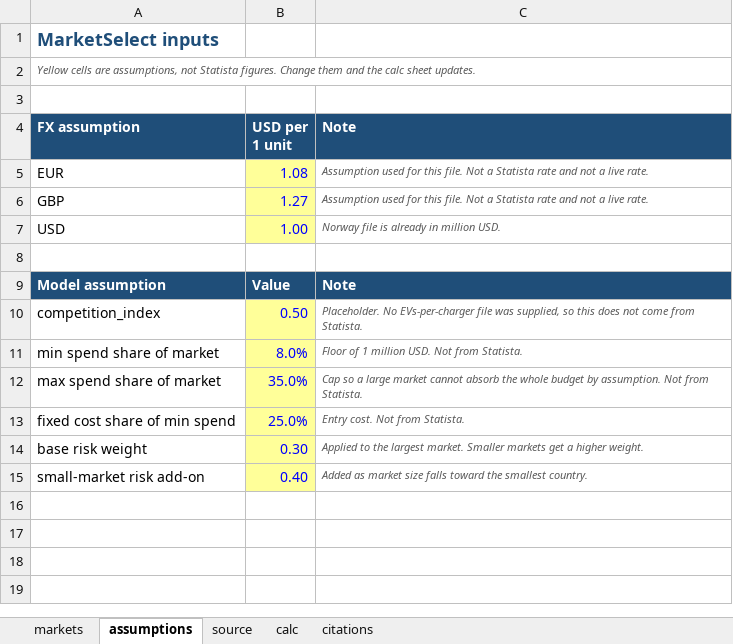
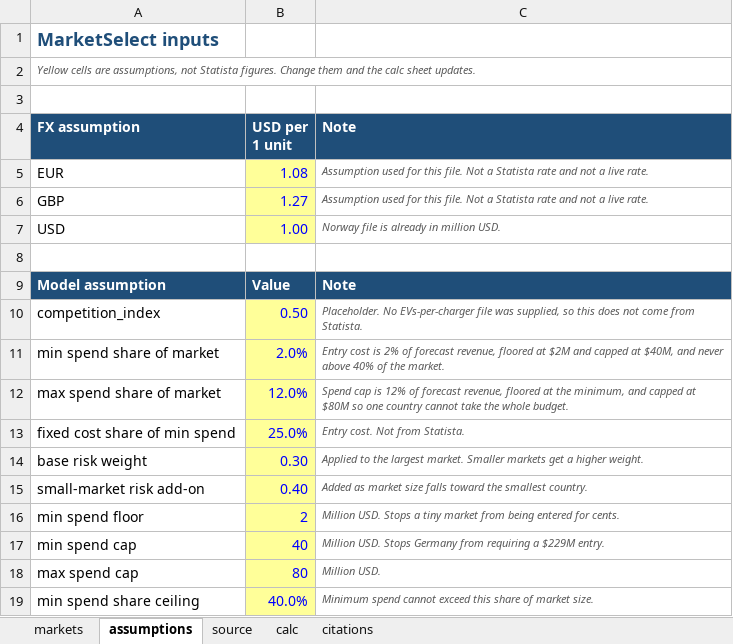
Before and after one commit to PrakharQuant/marketselect, an Excel workbook: data/marketselect_countries.xlsx, sheet assumptions, drawn as a sheet; values as stored, in another font and other column widths than the file's, no borders; the diff names each change by its address in the sheet, - before the commit and + after, or states it on an @@ line.

Commit message:
Cap entry cost so a default budget can include Germany

```diff
--- a/data/marketselect_countries.xlsx (sheet assumptions)
+++ b/data/marketselect_countries.xlsx (sheet assumptions)
-B11 (USD per 1 unit): 8.0%
+B11 (USD per 1 unit): 2.0%
-C11 (Note): Floor of 1 million USD. Not from Statista.
+C11 (Note): Entry cost is 2% of forecast revenue, floored at $2M and capped at $40M, and never above 40% of the market.
-B12 (USD per 1 unit): 35.0%
+B12 (USD per 1 unit): 12.0%
-C12 (Note): Cap so a large market cannot absorb the whole budget by assumption. Not from Statista.
+C12 (Note): Spend cap is 12% of forecast revenue, floored at the minimum, and capped at $80M so one country cannot take the whole budget.
+row 16: min spend floor | 2 | Million USD. Stops a tiny market from being entered for cents.
+row 17: min spend cap | 40 | Million USD. Stops Germany from requiring a $229M entry.
+row 18: max spend cap | 80 | Million USD.
+row 19: min spend share ceiling | 40.0% | Minimum spend cannot exceed this share of market size.
```
Also changed, not shown: sheet markets, sheet calc, charts or pictures, 3 other files.
